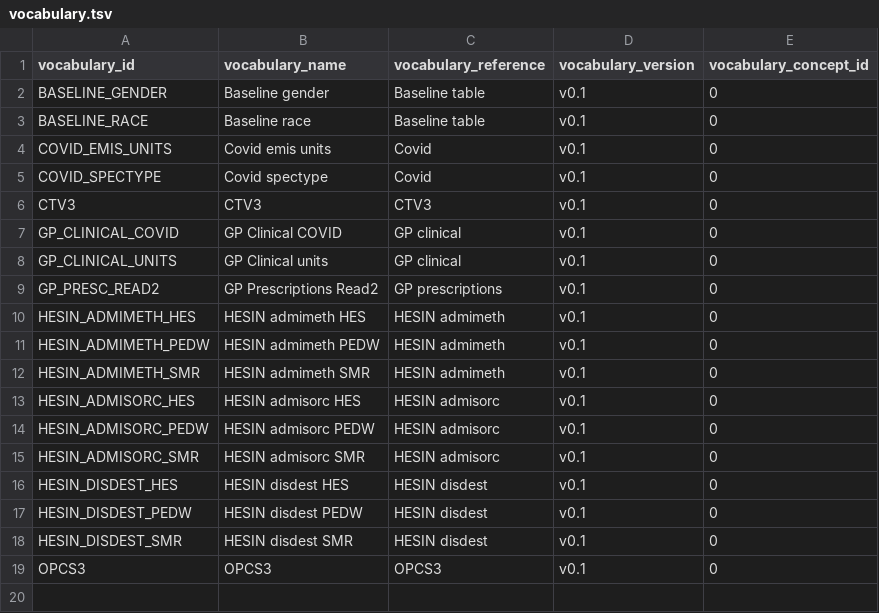
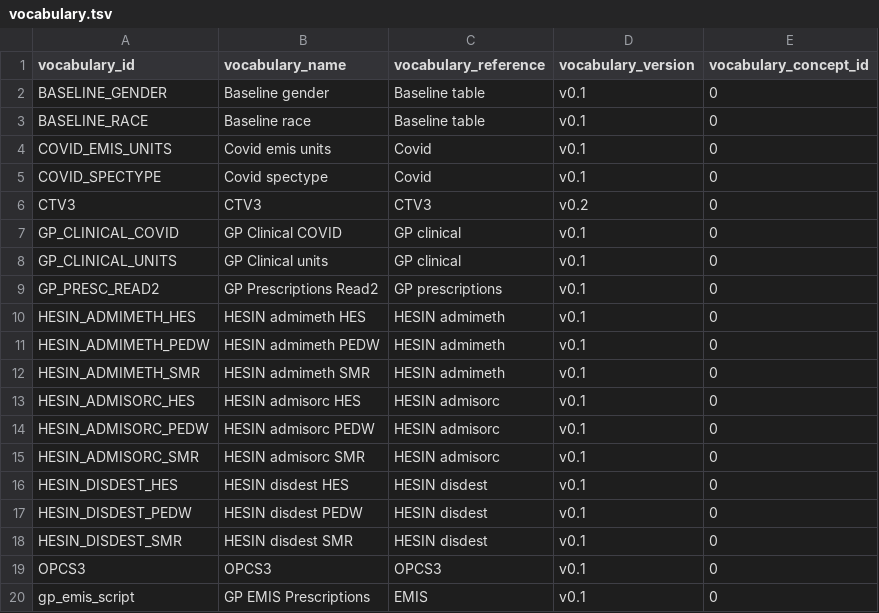
Before and after one commit to EHDEN/ETL-UK-Biobank, a TSV file: resources/vocabularies/custom/vocabulary.tsv, drawn as a sheet.

Commit message:
add gp emis script to stcm vocab

```diff
--- a/resources/vocabularies/custom/vocabulary.tsv
+++ b/resources/vocabularies/custom/vocabulary.tsv
@@ -5,3 +5,3 @@ COVID_EMIS_UNITS	Covid emis units	Covid	v0.1	0
 COVID_SPECTYPE	Covid spectype	Covid	v0.1	0
-CTV3	CTV3	CTV3	v0.1	0
+CTV3	CTV3	CTV3	v0.2	0
 GP_CLINICAL_COVID	GP Clinical COVID	GP clinical	v0.1	0
@@ -19 +19,2 @@ HESIN_DISDEST_SMR	HESIN disdest SMR	HESIN disdest	v0.1	0
 OPCS3	OPCS3	OPCS3	v0.1	0
+gp_emis_script	GP EMIS Prescriptions	EMIS	v0.1	0
```
Also changed, not shown: resources/vocabularies/source_to_concept_map/stcm_versions.tsv.
